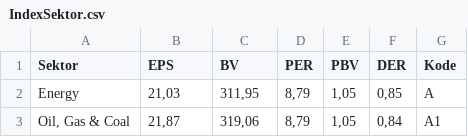
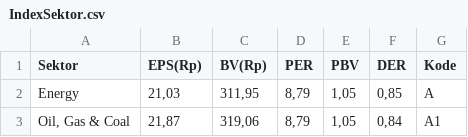
Before and after one commit to nausya/sahamku, a CSV file: IndexSektor.csv, drawn as a sheet; only a part is shown.

Commit message:
Update IndexSektor.csv

```diff
--- a/IndexSektor.csv
+++ b/IndexSektor.csv
@@ -1,2 +1,2 @@
-Sektor;EPS;BV;PER;PBV;DER;Kode
+Sektor;EPS(Rp);BV(Rp);PER;PBV;DER;Kode
  Energy;21,03;311,95;8,79;1,05;0,85;A
```
